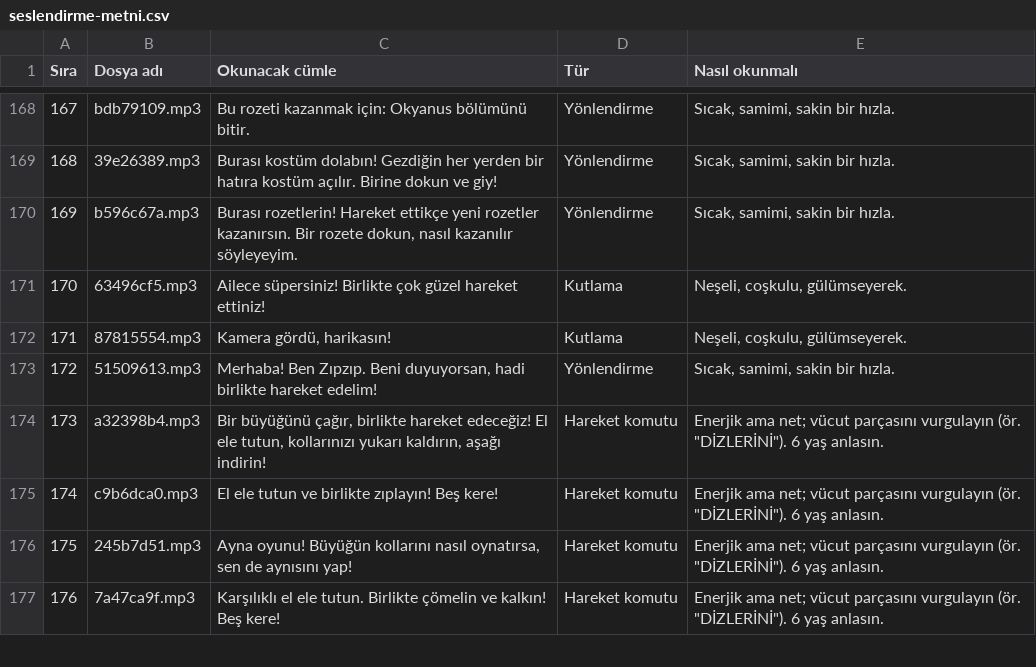
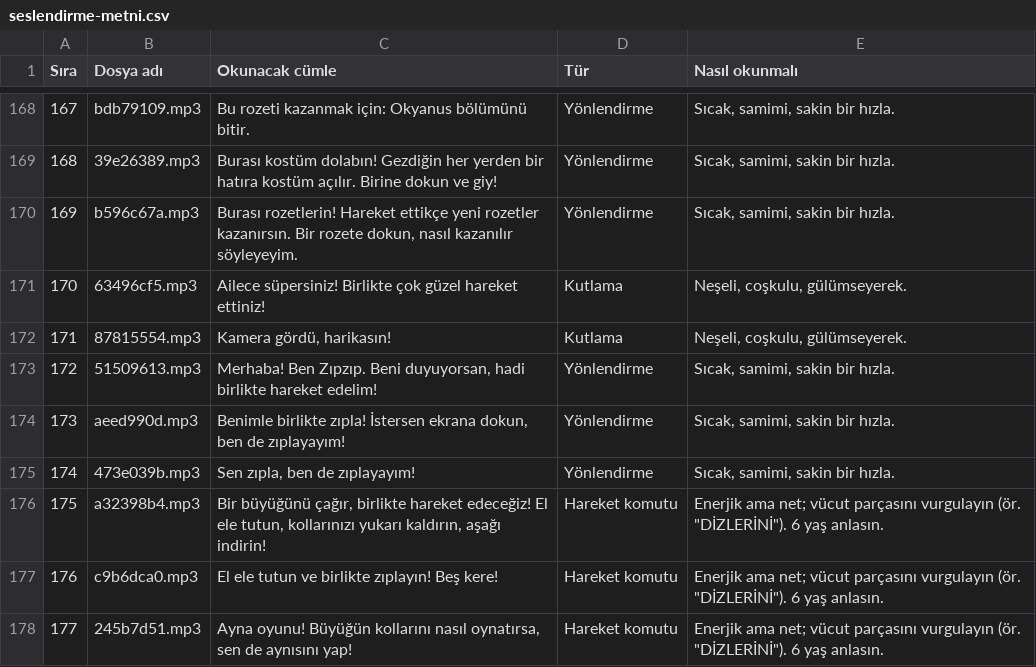
Before and after one commit to 8y9khd2gr8-svg/first, a CSV file: docs/seslendirme-metni.csv, drawn as a sheet; only a part is shown, gaps mark what is left out; the shorter side is filled out with more unchanged rows; addresses are those after the commit; the diff names each change by its address in the sheet, - before the commit and + after, or states it on an @@ line.

```diff
--- a/docs/seslendirme-metni.csv
+++ b/docs/seslendirme-metni.csv
+row 174: 173 | aeed990d.mp3 | Benimle birlikte zıpla! İstersen ekrana dokun, ben de zıplayayım! | Yönlendirme | Sıcak, samimi, sakin bir hızla.
+row 175: 174 | 473e039b.mp3 | Sen zıpla, ben de zıplayayım! | Yönlendirme | Sıcak, samimi, sakin bir hızla.
@@ column A (Sıra) renumbered from row 176 down @@
```
Also changed, not shown: 6 other files.
